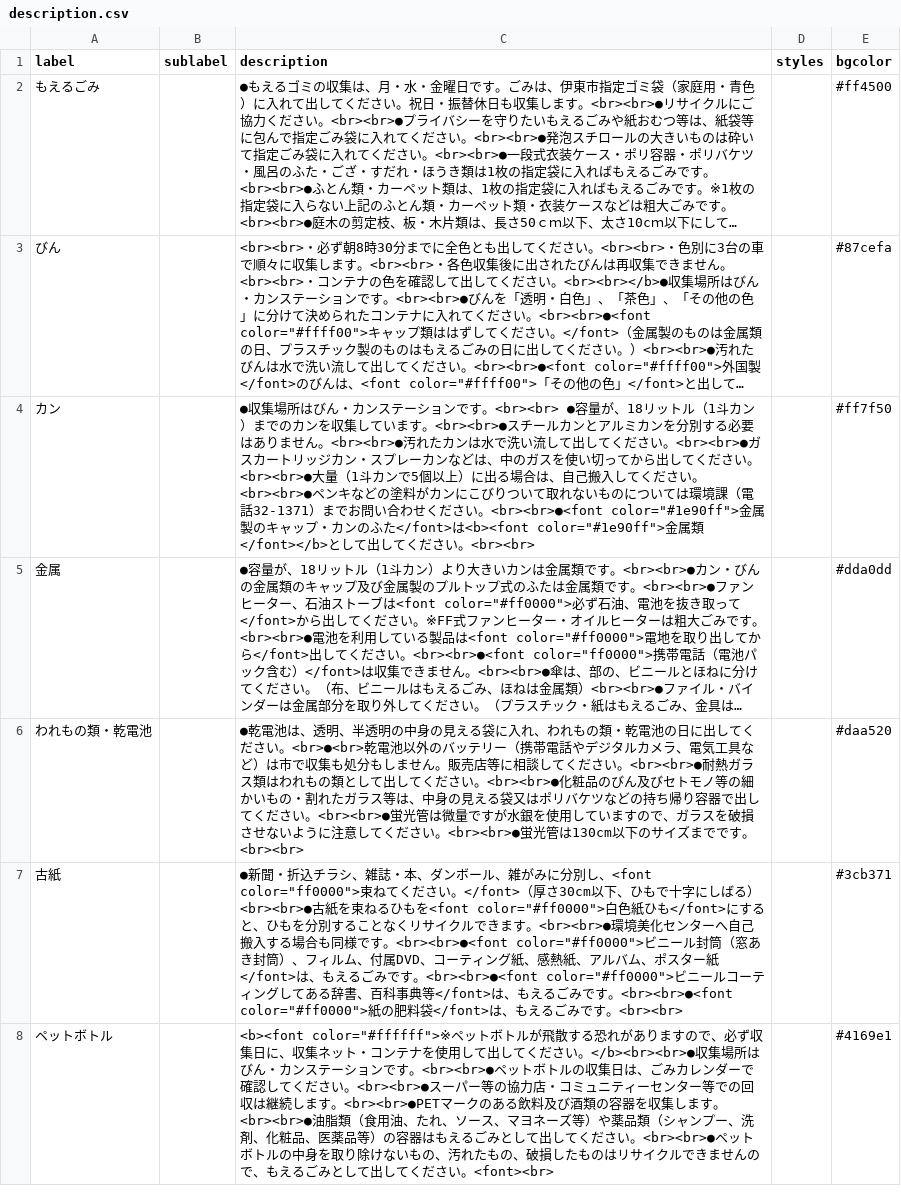
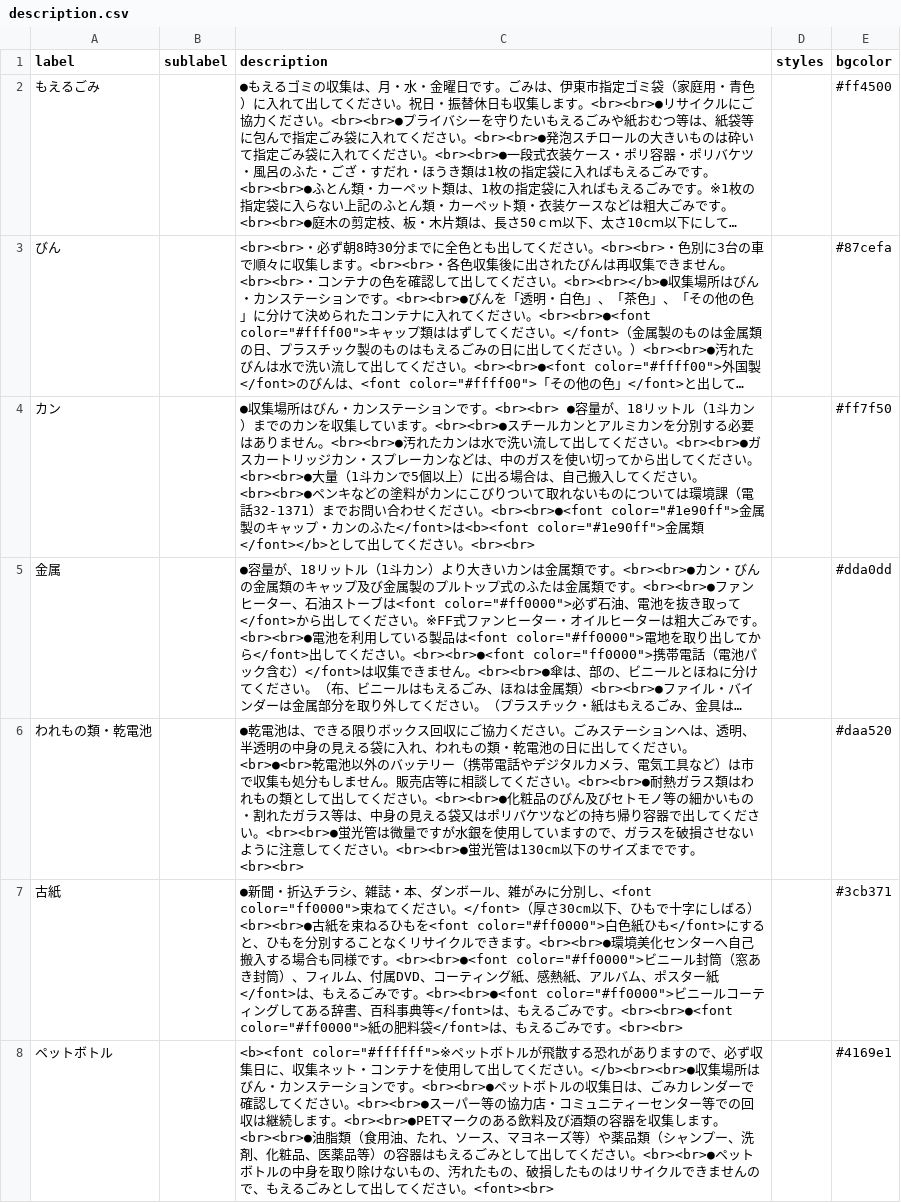
Before and after one commit to itoushi5374/5374, a CSV file: data/description.csv, drawn as a sheet; long unchanged cells end in …; the diff names each change by its address in the sheet, - before the commit and + after, or states it on an @@ line.

Commit message:
Update description.csv

```diff
--- a/data/description.csv
+++ b/data/description.csv
-C6 (description): …電池は、透明、半…
+C6 (description): …電池は、できる限りボックス回収にご協力ください。ごみステーションへは、透明、半…
```
